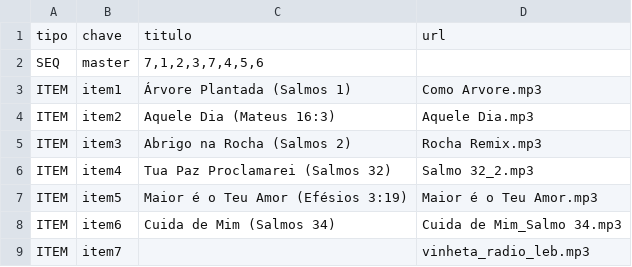
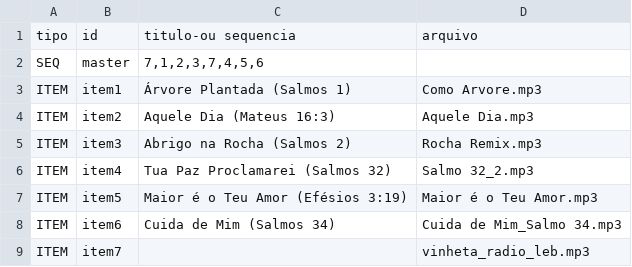
Before and after one commit to jonnybrazil/estacao-gospel-lab, a CSV file: playlist.csv, drawn as a sheet; removed rows and columns are numbered as before the commit, all else as after; the diff names each change by its address in the sheet, - before the commit and + after, or states it on an @@ line.

Commit message:
Update playlist.csv

```diff
--- a/playlist.csv
+++ b/playlist.csv
-row 1: tipo | chave | titulo | url
+row 1: tipo | id | titulo-ou sequencia | arquivo
```
